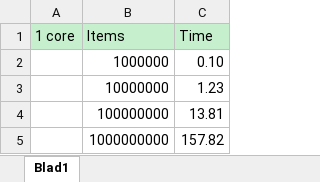
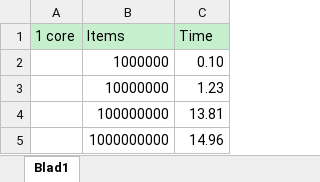
Before and after one commit to RichardDev01/HiPoPo-2021-hpp, an Excel workbook: Zeef van Eratosthenes/Tijd analyses.xlsx, sheet Blad1, drawn as a sheet; values as stored, in another font and other column widths than the file's, no borders; the diff names each change by its address in the sheet, - before the commit and + after, or states it on an @@ line.

```diff
--- a/Zeef van Eratosthenes/Tijd analyses.xlsx (sheet Blad1)
+++ b/Zeef van Eratosthenes/Tijd analyses.xlsx (sheet Blad1)
-C5 (Time): 157.82
+C5 (Time): 14.96
```
Also changed, not shown: 1 other file.
